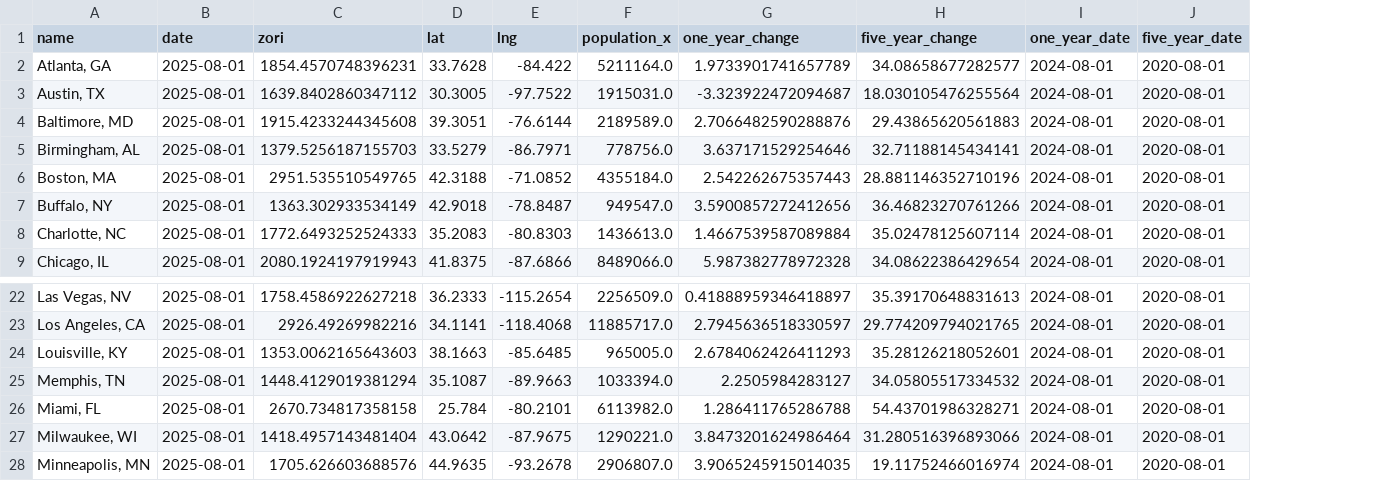
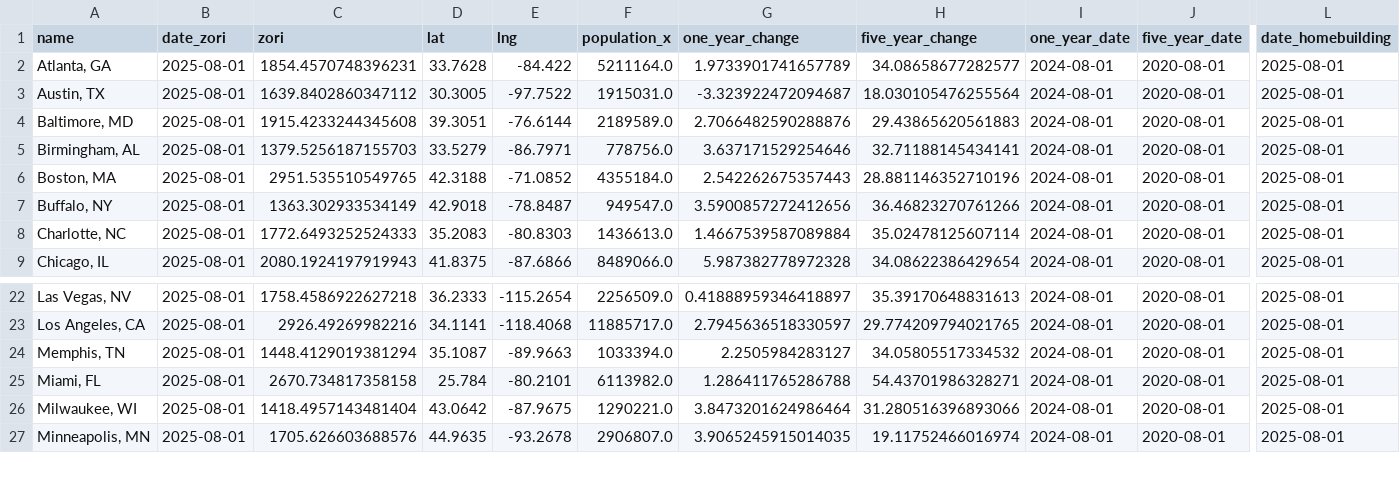
Before and after one commit to gmelmed/charts_gratia_chartis, a CSV file: rent_tracker/data/processed/zori_metro_homebuilding_most_recent.csv, drawn as a sheet; only a part is shown, gaps mark what is left out; removed rows and columns are numbered as before the commit, all else as after; rows hold the shown columns only; the diff names each change by its address in the sheet, - before the commit and + after, or states it on an @@ line.

```diff
--- a/rent_tracker/data/processed/zori_metro_homebuilding_most_recent.csv
+++ b/rent_tracker/data/processed/zori_metro_homebuilding_most_recent.csv
+column L (date_homebuilding), rows 2-9: all 2025-08-01; rows 22-27: all 2025-08-01
-B1: date
+B1: date_zori
-row 24: Louisville, KY | 2025-08-01 | 1353.0062165643603 | 38.1663 | -85.6485 | 965005.0 | 2.6784062426411293 | 35.28126218052601 | 2024-08-01 | 2020-08-01
```
Also changed, not shown: rent_tracker/data/processed/zori_metro_most_recent.csv, 5 other files.
